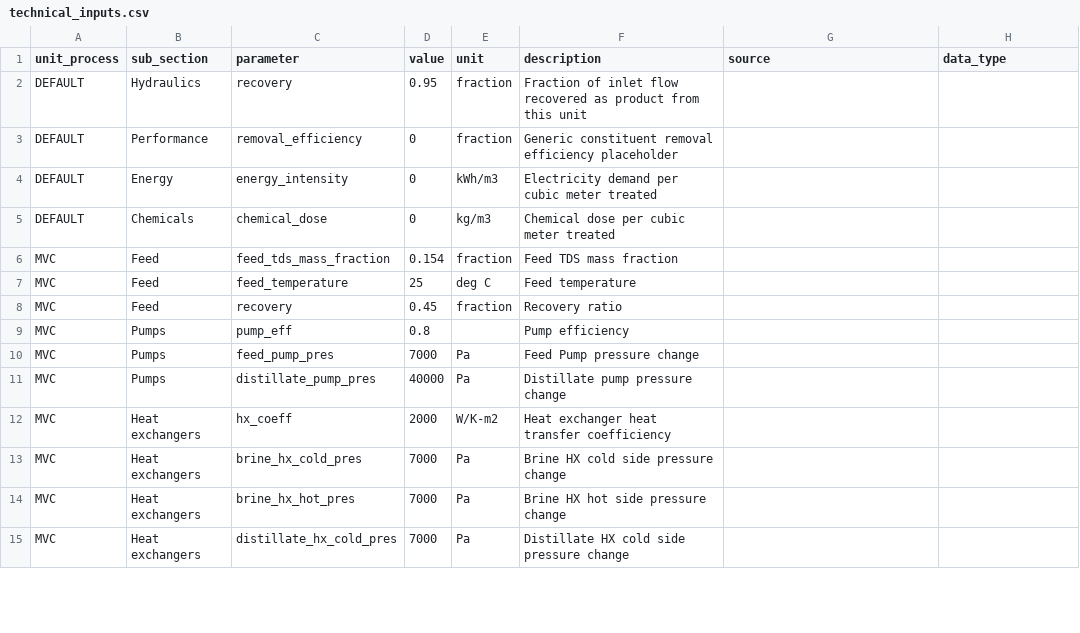
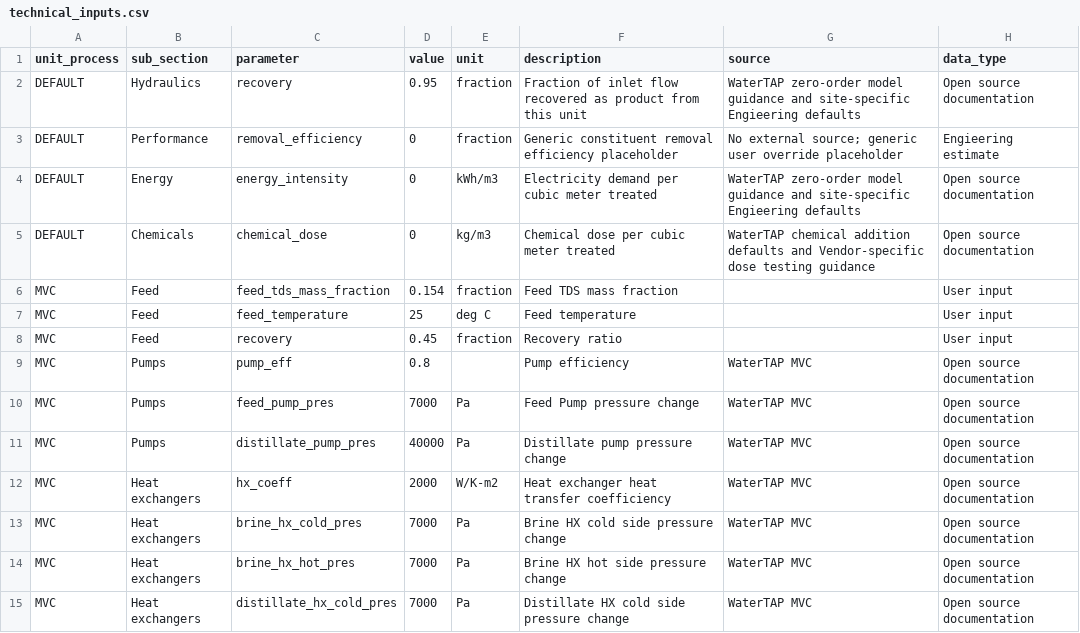
Before and after one commit to Zhuoran29/TT_TEA_GUI, a CSV file: data/input_tables/technical_inputs.csv, drawn as a sheet; only a part is shown; the diff covers the shown part only.

Commit message:
add waterstar and modifty format

```diff
--- a/data/input_tables/technical_inputs.csv
+++ b/data/input_tables/technical_inputs.csv
@@ -1,15 +1,15 @@
 unit_process,sub_section,parameter,value,unit,description,source,data_type
-DEFAULT,Hydraulics,recovery,0.95,fraction,Fraction of inlet flow recovered as product from this unit,,
-DEFAULT,Performance,removal_efficiency,0,fraction,Generic constituent removal efficiency placeholder,,
-DEFAULT,Energy,energy_intensity,0,kWh/m3,Electricity demand per cubic meter treated,,
-DEFAULT,Chemicals,chemical_dose,0,kg/m3,Chemical dose per cubic meter treated,,
-MVC,Feed,feed_tds_mass_fraction,0.154,fraction,Feed TDS mass fraction,,
-MVC,Feed,feed_temperature,25,deg C,Feed temperature,,
-MVC,Feed,recovery,0.45,fraction,Recovery ratio,,
-MVC,Pumps,pump_eff,0.8,,Pump efficiency ,,
-MVC,Pumps,feed_pump_pres,7000,Pa,Feed Pump pressure change,,
-MVC,Pumps,distillate_pump_pres,40000,Pa,Distillate pump pressure change,,
-MVC,Heat exchangers,hx_coeff,2000,W/K-m2,Heat exchanger heat transfer coefficiency,,
-MVC,Heat exchangers,brine_hx_cold_pres,7000,Pa,Brine HX cold side pressure change,,
-MVC,Heat exchangers,brine_hx_hot_pres,7000,Pa,Brine HX hot side pressure change,,
-MVC,Heat exchangers,distillate_hx_cold_pres,7000,Pa,Distillate HX cold side pressure change,,
+DEFAULT,Hydraulics,recovery,0.95,fraction,Fraction of inlet flow recovered as product from this unit,WaterTAP zero-order model guidance and site-specific Engieering defaults,Open source documentation
+DEFAULT,Performance,removal_efficiency,0,fraction,Generic constituent removal efficiency placeholder,No external source; generic user override placeholder,Engieering estimate
+DEFAULT,Energy,energy_intensity,0,kWh/m3,Electricity demand per cubic meter treated,WaterTAP zero-order model guidance and site-specific Engieering defaults,Open source documentation
+DEFAULT,Chemicals,chemical_dose,0,kg/m3,Chemical dose per cubic meter treated,WaterTAP chemical addition defaults and Vendor-specific dose testing guidance,Open source documentation
+MVC,Feed,feed_tds_mass_fraction,0.154,fraction,Feed TDS mass fraction,,User input
+MVC,Feed,feed_temperature,25,deg C,Feed temperature,,User input
+MVC,Feed,recovery,0.45,fraction,Recovery ratio,,User input
+MVC,Pumps,pump_eff,0.8,,Pump efficiency ,WaterTAP MVC,Open source documentation
+MVC,Pumps,feed_pump_pres,7000,Pa,Feed Pump pressure change,WaterTAP MVC,Open source documentation
+MVC,Pumps,distillate_pump_pres,40000,Pa,Distillate pump pressure change,WaterTAP MVC,Open source documentation
+MVC,Heat exchangers,hx_coeff,2000,W/K-m2,Heat exchanger heat transfer coefficiency,WaterTAP MVC,Open source documentation
+MVC,Heat exchangers,brine_hx_cold_pres,7000,Pa,Brine HX cold side pressure change,WaterTAP MVC,Open source documentation
+MVC,Heat exchangers,brine_hx_hot_pres,7000,Pa,Brine HX hot side pressure change,WaterTAP MVC,Open source documentation
+MVC,Heat exchangers,distillate_hx_cold_pres,7000,Pa,Distillate HX cold side pressure change,WaterTAP MVC,Open source documentation
```
Also changed, not shown: 73 edited cells elsewhere in this file, data/input_tables/cost_inputs.csv, 19 other files.
